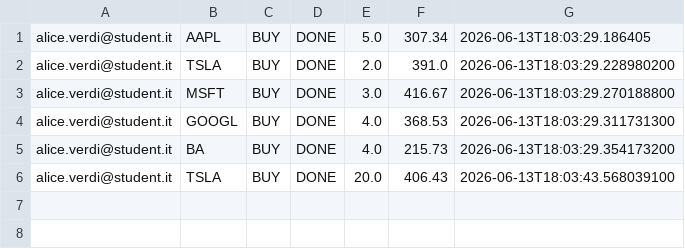
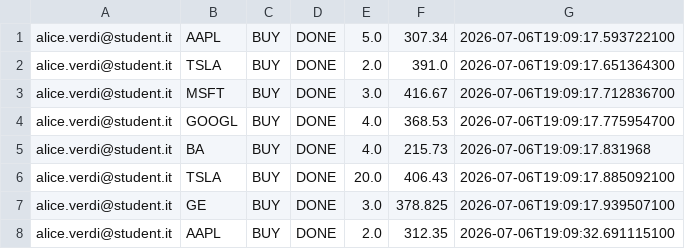
Before and after one commit to santodonatomarco/progetto_ispw, a CSV file: transazioni.csv, drawn as a sheet.

```diff
--- a/transazioni.csv
+++ b/transazioni.csv
@@ -1,6 +1,8 @@
-alice.verdi@student.it;AAPL;BUY;DONE;5.0;307.34;2026-06-13T18:03:29.186405
-alice.verdi@student.it;TSLA;BUY;DONE;2.0;391.0;2026-06-13T18:03:29.228980200
-alice.verdi@student.it;MSFT;BUY;DONE;3.0;416.67;2026-06-13T18:03:29.270188800
-alice.verdi@student.it;GOOGL;BUY;DONE;4.0;368.53;2026-06-13T18:03:29.311731300
-alice.verdi@student.it;BA;BUY;DONE;4.0;215.73;2026-06-13T18:03:29.354173200
-alice.verdi@student.it;TSLA;BUY;DONE;20.0;406.43;2026-06-13T18:03:43.568039100
+alice.verdi@student.it;AAPL;BUY;DONE;5.0;307.34;2026-07-06T19:09:17.593722100
+alice.verdi@student.it;TSLA;BUY;DONE;2.0;391.0;2026-07-06T19:09:17.651364300
+alice.verdi@student.it;MSFT;BUY;DONE;3.0;416.67;2026-07-06T19:09:17.712836700
+alice.verdi@student.it;GOOGL;BUY;DONE;4.0;368.53;2026-07-06T19:09:17.775954700
+alice.verdi@student.it;BA;BUY;DONE;4.0;215.73;2026-07-06T19:09:17.831968
+alice.verdi@student.it;TSLA;BUY;DONE;20.0;406.43;2026-07-06T19:09:17.885092100
+alice.verdi@student.it;GE;BUY;DONE;3.0;378.825;2026-07-06T19:09:17.939507100
+alice.verdi@student.it;AAPL;BUY;DONE;2.0;312.35;2026-07-06T19:09:32.691115100
```
Also changed, not shown: posizioni.csv, 9 other files.
